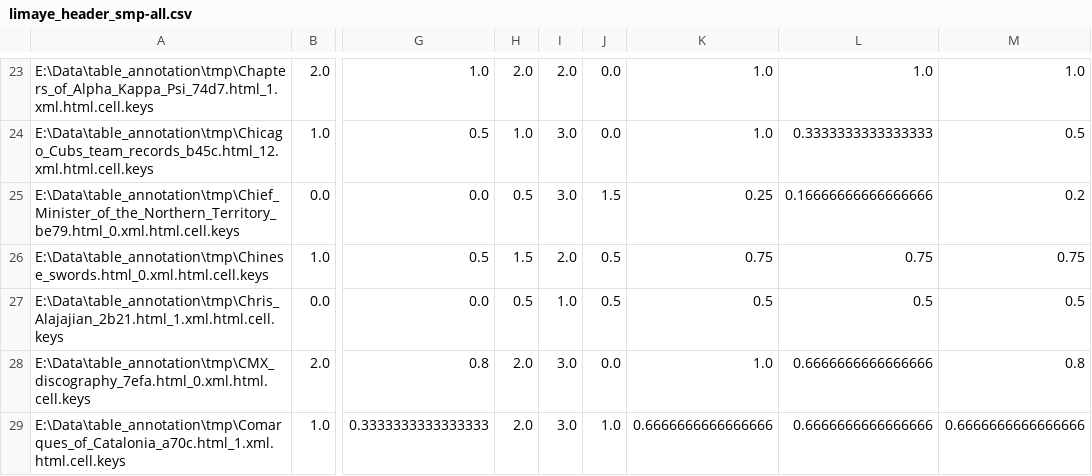
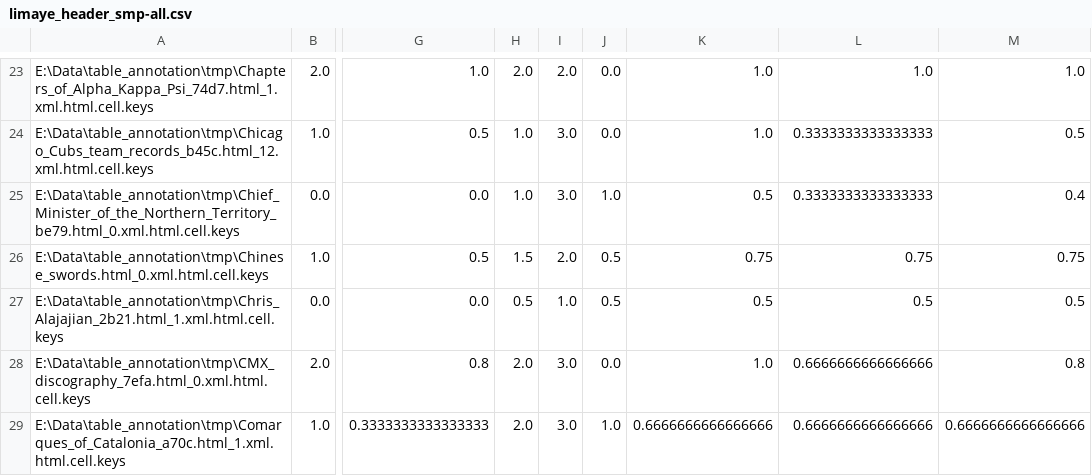
Before and after one commit to ziqizhang/sti, a CSV file: core/tmp_result/limaye_header_smp-all.csv, drawn as a sheet; only a part is shown, gaps mark what is left out; the diff covers the shown part only; the diff names each change by its address in the sheet, - before the commit and + after, or states it on an @@ line.

```diff
--- a/core/tmp_result/limaye_header_smp-all.csv
+++ b/core/tmp_result/limaye_header_smp-all.csv
-H25: 0.5
+H25: 1.0
-J25: 1.5
+J25: 1.0
-K25: 0.25
+K25: 0.5
-L25: 0.16666666666666666
+L25: 0.3333333333333333
-M25: 0.2
+M25: 0.4
```
Also changed, not shown: 100 edited cells elsewhere in this file, core/tmp_result/limaye_entity_smp.csv, core/tmp_result/limaye_header_smp-ne.csv, 4 other files.
